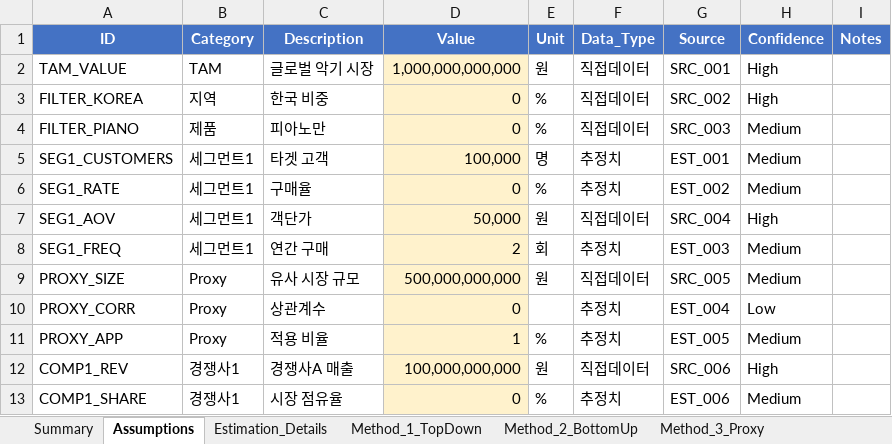
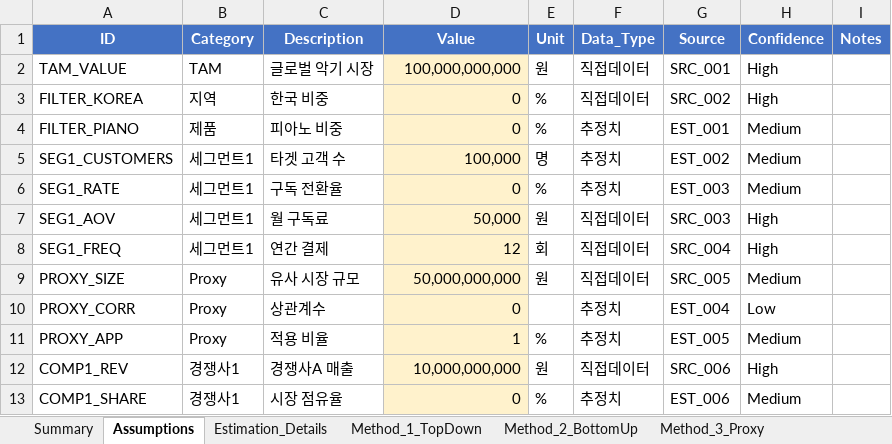
Before and after one commit to kangminlee-maker/umis, an Excel workbook: test_output/market_sizing_piano_subscription_20251104.xlsx, sheet Assumptions, drawn as a sheet; values as stored, in another font and other column widths than the file's, no borders; the diff names each change by its address in the sheet, - before the commit and + after, or states it on an @@ line.

```diff
--- a/test_output/market_sizing_piano_subscription_20251104.xlsx (sheet Assumptions)
+++ b/test_output/market_sizing_piano_subscription_20251104.xlsx (sheet Assumptions)
-D2 (Value): 1,000,000,000,000
+D2 (Value): 100,000,000,000
-C4 (Description): 피아노만
+C4 (Description): 피아노 비중
-F4 (Data_Type): 직접데이터
+F4 (Data_Type): 추정치
-G4 (Source): SRC_003
+G4 (Source): EST_001
-C5 (Description): 타겟 고객
+C5 (Description): 타겟 고객 수
-G5 (Source): EST_001
+G5 (Source): EST_002
-C6 (Description): 구매율
+C6 (Description): 구독 전환율
-G6 (Source): EST_002
+G6 (Source): EST_003
-C7 (Description): 객단가
+C7 (Description): 월 구독료
-G7 (Source): SRC_004
+G7 (Source): SRC_003
-C8 (Description): 연간 구매
+C8 (Description): 연간 결제
-D8 (Value): 2
+D8 (Value): 12
-F8 (Data_Type): 추정치
+F8 (Data_Type): 직접데이터
-G8 (Source): EST_003
+G8 (Source): SRC_004
-H8 (Confidence): Medium
+H8 (Confidence): High
-D9 (Value): 500,000,000,000
+D9 (Value): 50,000,000,000
-D12 (Value): 100,000,000,000
+D12 (Value): 10,000,000,000
```
Also changed, not shown: sheet Summary, sheet Estimation_Details, sheet Scenarios, sheet Convergence_Analysis, sheet Method_4_CompetitorRevenue, sheet Method_2_BottomUp, 1 more sheet, examples/excel/market_sizing_piano_subscription_example_20251104.xlsx, test_output/financial_projection_korean_adult_education_20251104.xlsx, 19 other files.
